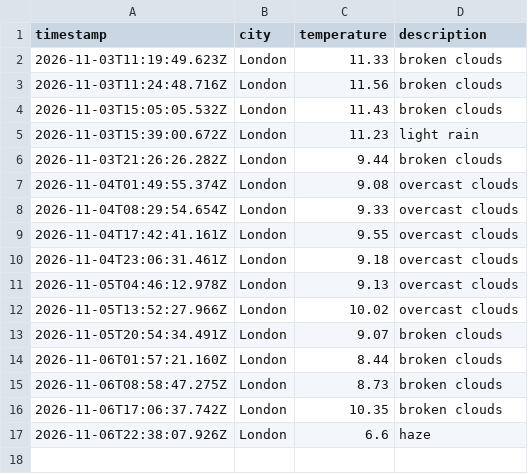
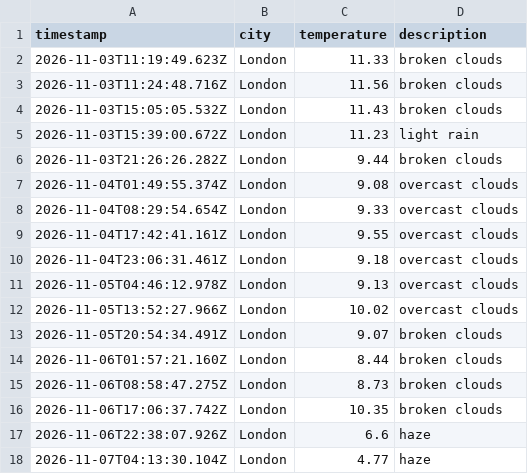
Before and after one commit to kimlxnh/weather_dataOps, a CSV file: data/weather_log.csv, drawn as a sheet; the diff names each change by its address in the sheet, - before the commit and + after, or states it on an @@ line.

```diff
--- a/data/weather_log.csv
+++ b/data/weather_log.csv
+row 18: 2026-11-07T04:13:30.104Z | London | 4.77 | haze
```
Also changed, not shown: 1 other file.
